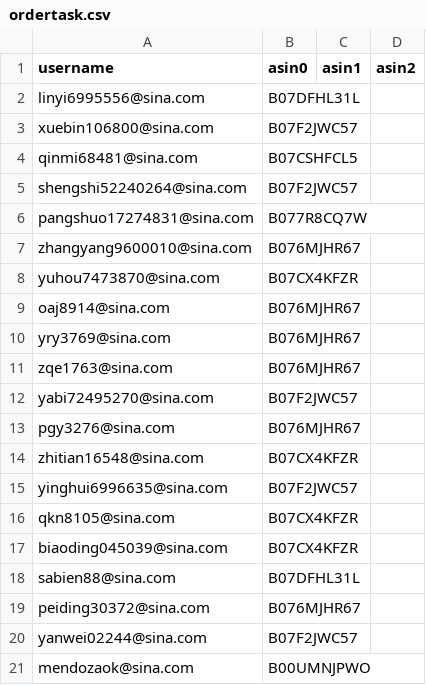
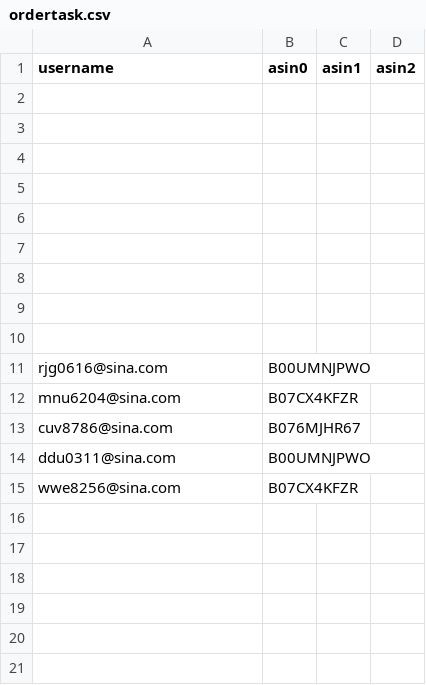
Before and after one commit to czds68/AmazonBuy, a CSV file: amazonbuy_database/ordertask.csv, drawn as a sheet; removed rows and columns are numbered as before the commit, all else as after; the diff names each change by its address in the sheet, - before the commit and + after, or states it on an @@ line.

```diff
--- a/amazonbuy_database/ordertask.csv
+++ b/amazonbuy_database/ordertask.csv
-row 2: linyi6995556@sina.com | B07DFHL31L
+row 2: (empty)
-row 3: xuebin106800@sina.com | B07F2JWC57
+row 3: (empty)
-row 4: qinmi68481@sina.com | B07CSHFCL5
+row 4: (empty)
-row 5: shengshi52240264@sina.com | B07F2JWC57
+row 5: (empty)
-row 6: pangshuo17274831@sina.com | B077R8CQ7W
+row 6: (empty)
-row 7: zhangyang9600010@sina.com | B076MJHR67
+row 7: (empty)
+row 8: (empty)
+row 9: (empty)
+row 10: (empty)
+row 11: rjg0616@sina.com | B00UMNJPWO
-A12 (username): yuhou7473870@sina.com
+A12 (username): mnu6204@sina.com
-row 9: oaj8914@sina.com | B076MJHR67
-A13 (username): yry3769@sina.com
+A13 (username): cuv8786@sina.com
-row 11: zqe1763@sina.com | B076MJHR67
-row 12: yabi72495270@sina.com | B07F2JWC57
-row 13: pgy3276@sina.com | B076MJHR67
-row 14: zhitian16548@sina.com | B07CX4KFZR
-row 15: yinghui6996635@sina.com | B07F2JWC57
+row 14: ddu0311@sina.com | B00UMNJPWO
-A15 (username): qkn8105@sina.com
+A15 (username): wwe8256@sina.com
-row 17: biaoding045039@sina.com | B07CX4KFZR
-row 18: sabien88@sina.com | B07DFHL31L
-row 19: peiding30372@sina.com | B076MJHR67
-row 20: yanwei02244@sina.com | B07F2JWC57
-row 21: mendozaok@sina.com | B00UMNJPWO
```
Also changed, not shown: amazonbuy_database/Finance.csv, amazonbuy_database/productinfo.csv, 2 other files.
